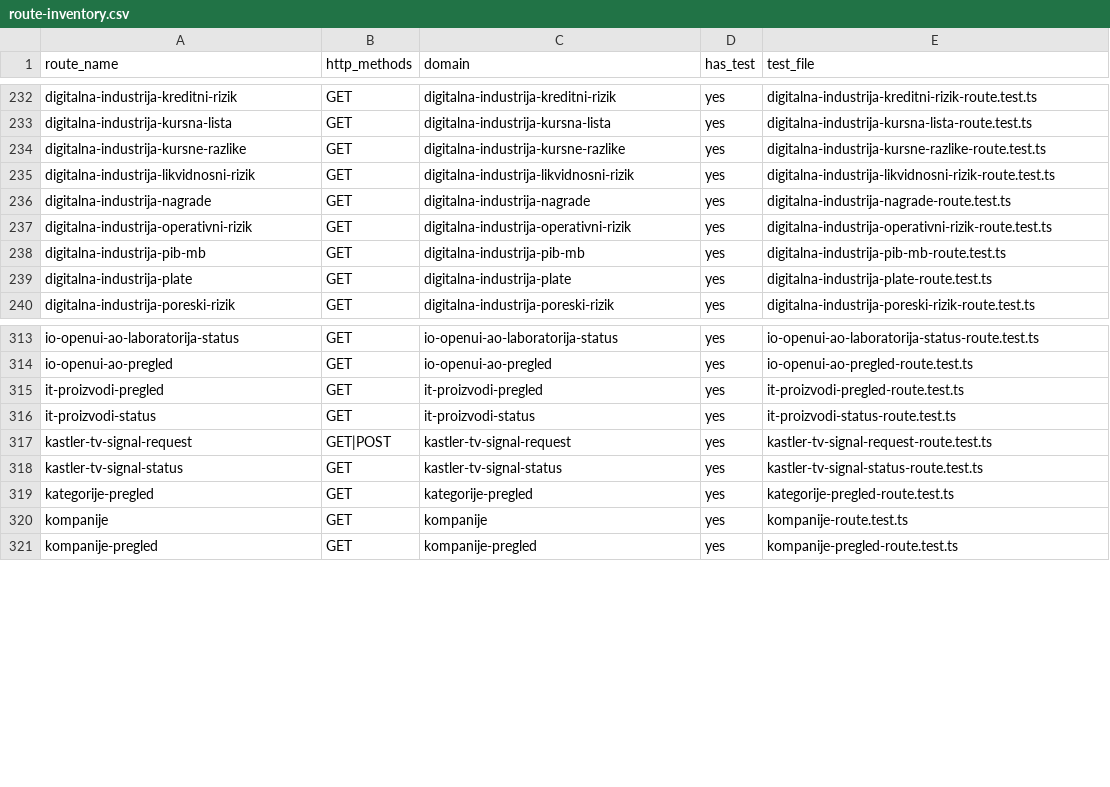
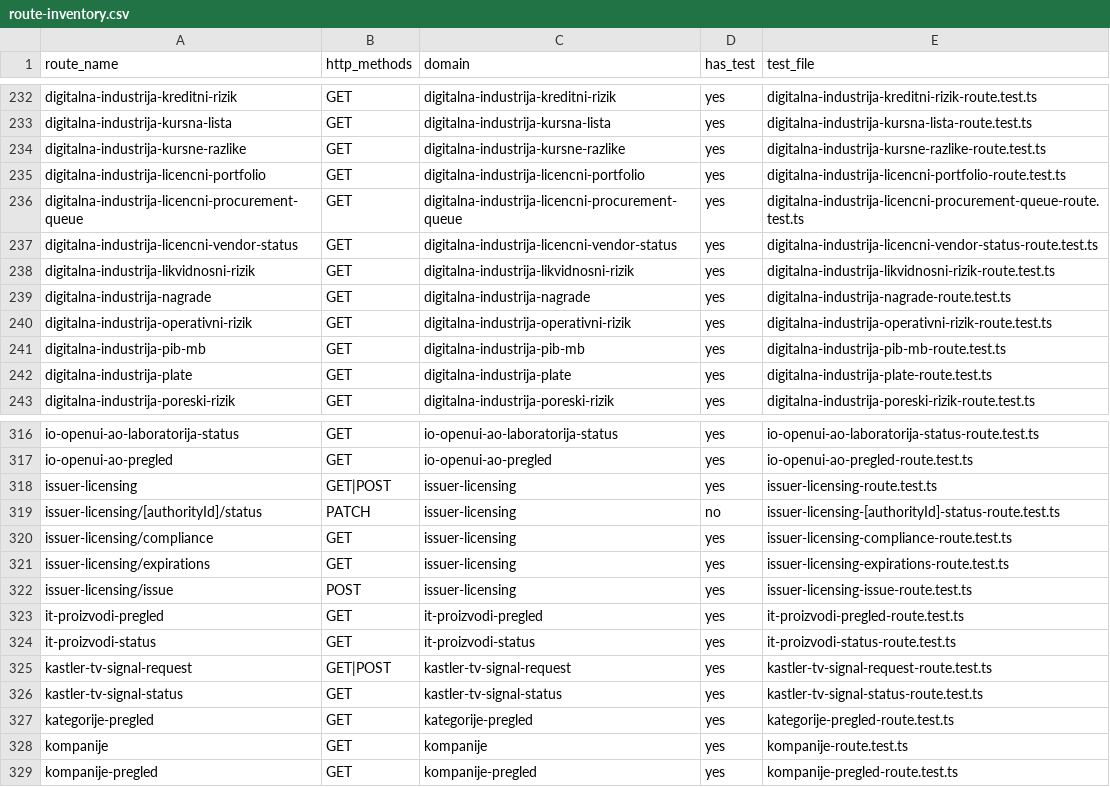
Before and after one commit to spaja86/AI-IQ-SUPER-PLATFORMA, a CSV file: reports/route-inventory.csv, drawn as a sheet; only a part is shown, gaps mark what is left out.

```diff
--- a/reports/route-inventory.csv
+++ b/reports/route-inventory.csv
@@ -234,2 +234,5 @@ digitalna-industrija-kursna-lista,GET,digitalna-industrija-kursna-lista,yes,digi
 digitalna-industrija-kursne-razlike,GET,digitalna-industrija-kursne-razlike,yes,digitalna-industrija-kursne-razlike-route.test.ts
+digitalna-industrija-licencni-portfolio,GET,digitalna-industrija-licencni-portfolio,yes,digitalna-industrija-licencni-portfolio-route.test.ts
+digitalna-industrija-licencni-procurement-queue,GET,digitalna-industrija-licencni-procurement-queue,yes,digitalna-industrija-licencni-procurement-queue-route.test.ts
+digitalna-industrija-licencni-vendor-status,GET,digitalna-industrija-licencni-vendor-status,yes,digitalna-industrija-licencni-vendor-status-route.test.ts
 digitalna-industrija-likvidnosni-rizik,GET,digitalna-industrija-likvidnosni-rizik,yes,digitalna-industrija-likvidnosni-rizik-route.test.ts
@@ -314,2 +317,7 @@ io-openui-ao-laboratorija-status,GET,io-openui-ao-laboratorija-status,yes,io-ope
 io-openui-ao-pregled,GET,io-openui-ao-pregled,yes,io-openui-ao-pregled-route.test.ts
+issuer-licensing,GET|POST,issuer-licensing,yes,issuer-licensing-route.test.ts
+issuer-licensing/[authorityId]/status,PATCH,issuer-licensing,no,issuer-licensing-[authorityId]-status-route.test.ts
+issuer-licensing/compliance,GET,issuer-licensing,yes,issuer-licensing-compliance-route.test.ts
+issuer-licensing/expirations,GET,issuer-licensing,yes,issuer-licensing-expirations-route.test.ts
+issuer-licensing/issue,POST,issuer-licensing,yes,issuer-licensing-issue-route.test.ts
 it-proizvodi-pregled,GET,it-proizvodi-pregled,yes,it-proizvodi-pregled-route.test.ts
```
Also changed, not shown: 1 other file.
